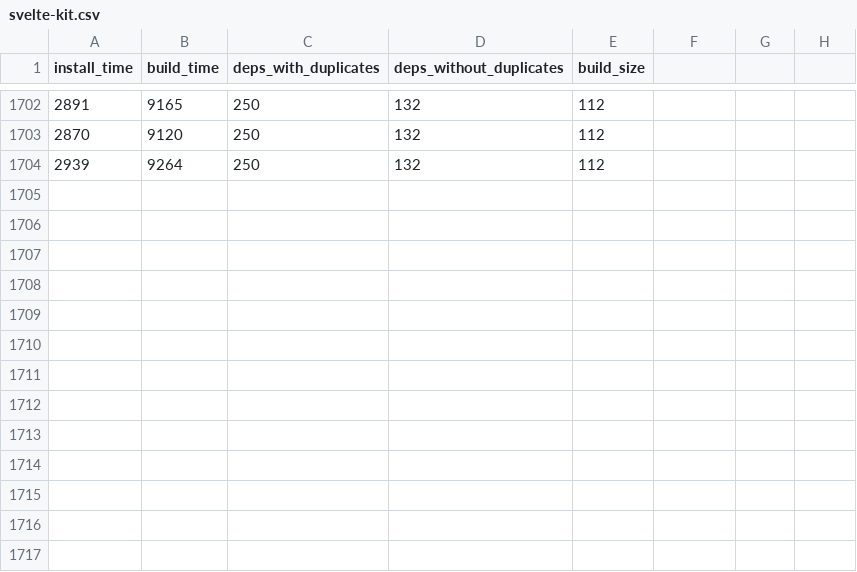
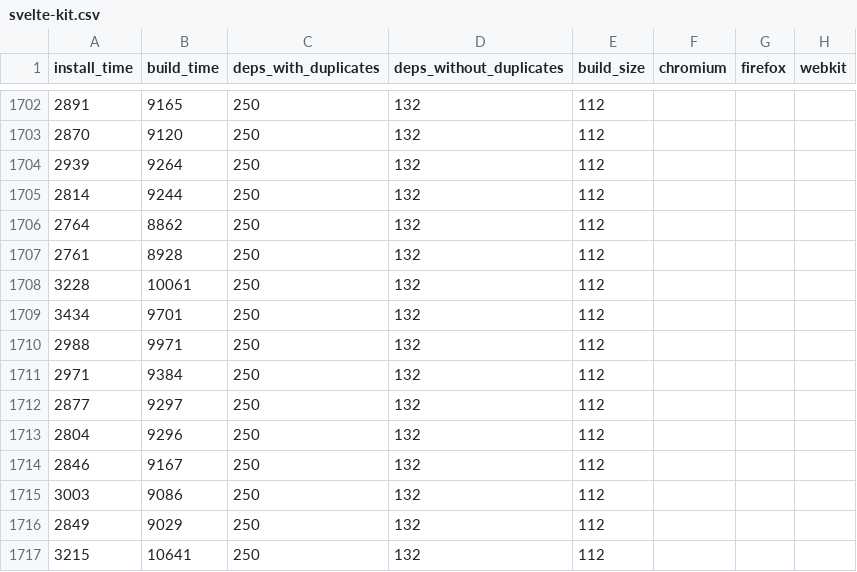
Before and after one commit to Pierstoval/benchmarks-react-svelte-vue, a CSV file: output/vps/svelte-kit.csv, drawn as a sheet; only a part is shown, gaps mark what is left out; the diff names each change by its address in the sheet, - before the commit and + after, or states it on an @@ line.

```diff
--- a/output/vps/svelte-kit.csv
+++ b/output/vps/svelte-kit.csv
-F1: (empty)
+F1: chromium
-G1: (empty)
+G1: firefox
-H1: (empty)
+H1: webkit
+row 1705: 2814 | 9244 | 250 | 132 | 112
+row 1706: 2764 | 8862 | 250 | 132 | 112
+row 1707: 2761 | 8928 | 250 | 132 | 112
+row 1708: 3228 | 10061 | 250 | 132 | 112
+row 1709: 3434 | 9701 | 250 | 132 | 112
+row 1710: 2988 | 9971 | 250 | 132 | 112
+row 1711: 2971 | 9384 | 250 | 132 | 112
+row 1712: 2877 | 9297 | 250 | 132 | 112
+row 1713: 2804 | 9296 | 250 | 132 | 112
+row 1714: 2846 | 9167 | 250 | 132 | 112
+row 1715: 3003 | 9086 | 250 | 132 | 112
+row 1716: 2849 | 9029 | 250 | 132 | 112
+row 1717: 3215 | 10641 | 250 | 132 | 112
```
Also changed, not shown: output/vps/angular.csv, output/vps/react-next.csv, 5 other files.
